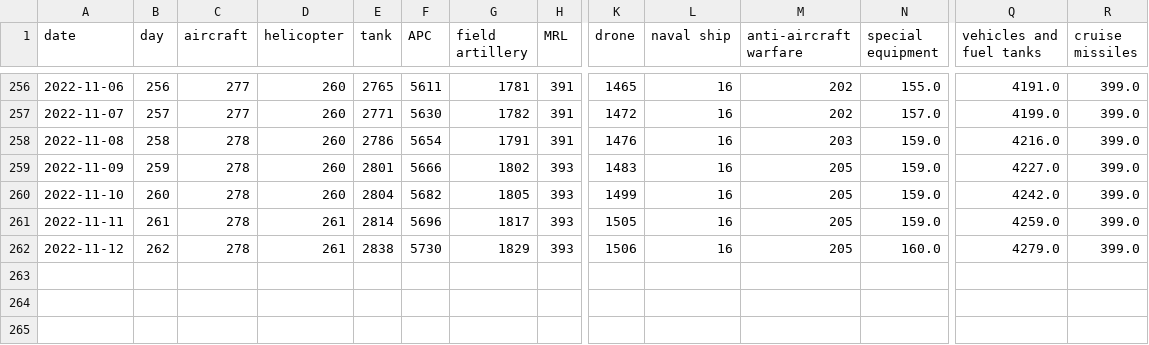
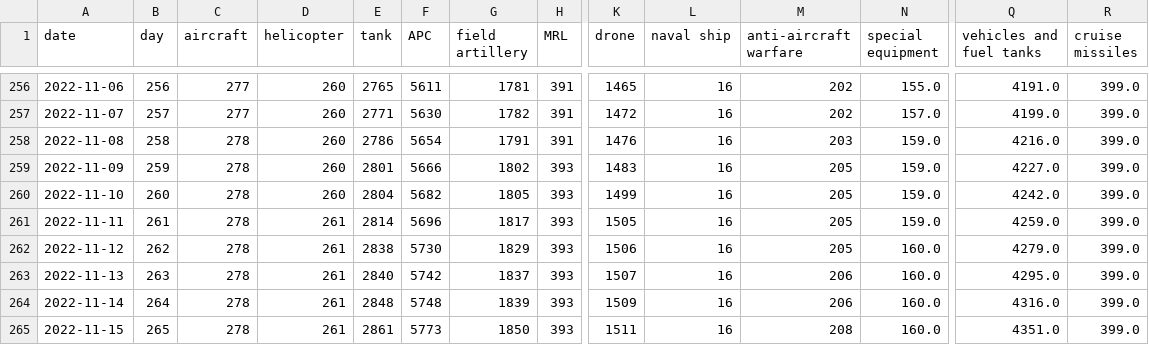
Before and after one commit to taw/open-source-adventures, a CSV file: docs/episode-29/tanks/russia_losses_equipment.csv, drawn as a sheet; only a part is shown, gaps mark what is left out; rows hold the shown columns only; the diff names each change by its address in the sheet, - before the commit and + after, or states it on an @@ line.

Commit message:
Data update

```diff
--- a/docs/episode-29/tanks/russia_losses_equipment.csv
+++ b/docs/episode-29/tanks/russia_losses_equipment.csv
+row 263: 2022-11-13 | 263 | 278 | 261 | 2840 | 5742 | 1837 | 393 | 1507 | 16 | 206 | 160.0 | 4295.0 | 399.0
+row 264: 2022-11-14 | 264 | 278 | 261 | 2848 | 5748 | 1839 | 393 | 1509 | 16 | 206 | 160.0 | 4316.0 | 399.0
+row 265: 2022-11-15 | 265 | 278 | 261 | 2861 | 5773 | 1850 | 393 | 1511 | 16 | 208 | 160.0 | 4351.0 | 399.0
```
Also changed, not shown: docs/episode-30/russia_losses_equipment.982e4e03.csv, docs/episode-31/russia_losses_equipment.csv, 48 other files.
